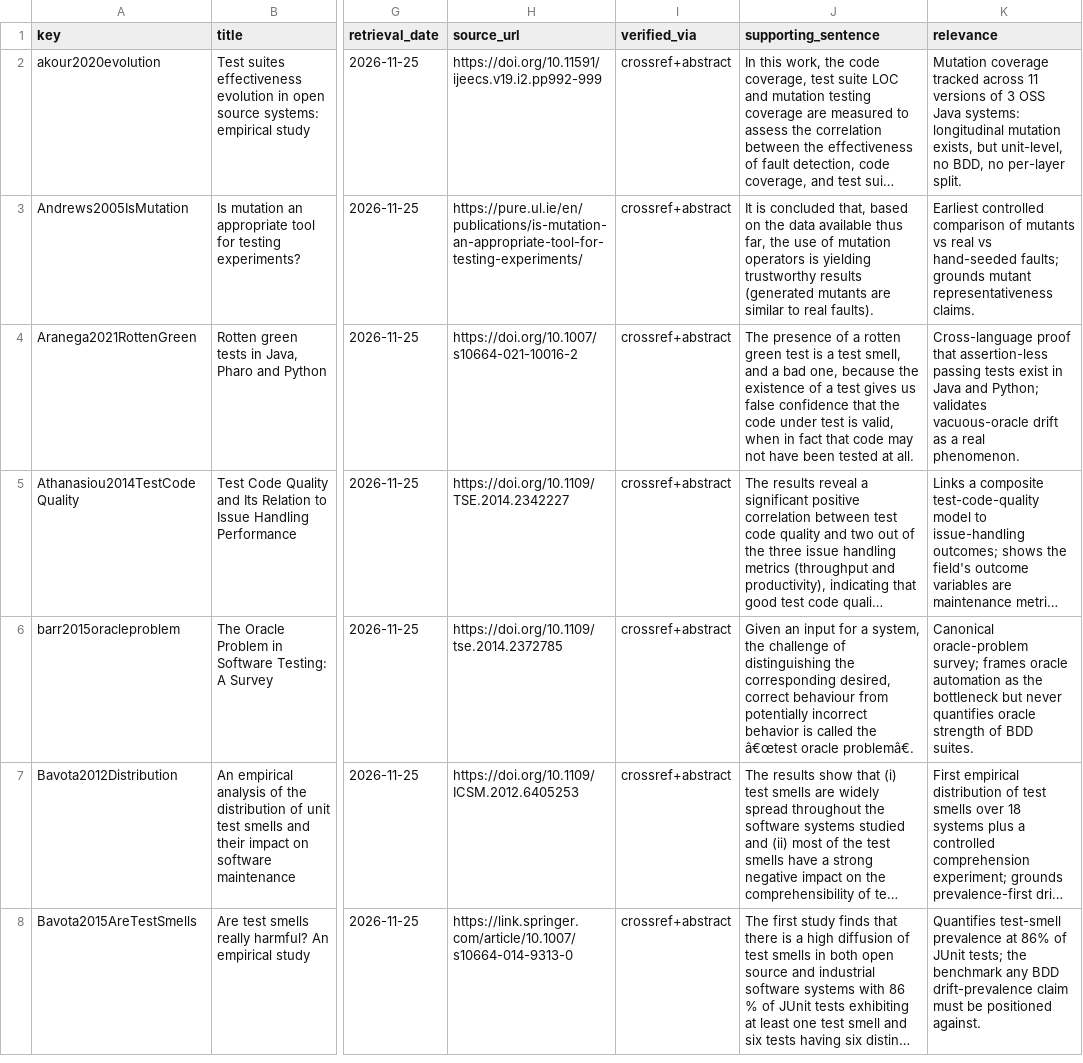
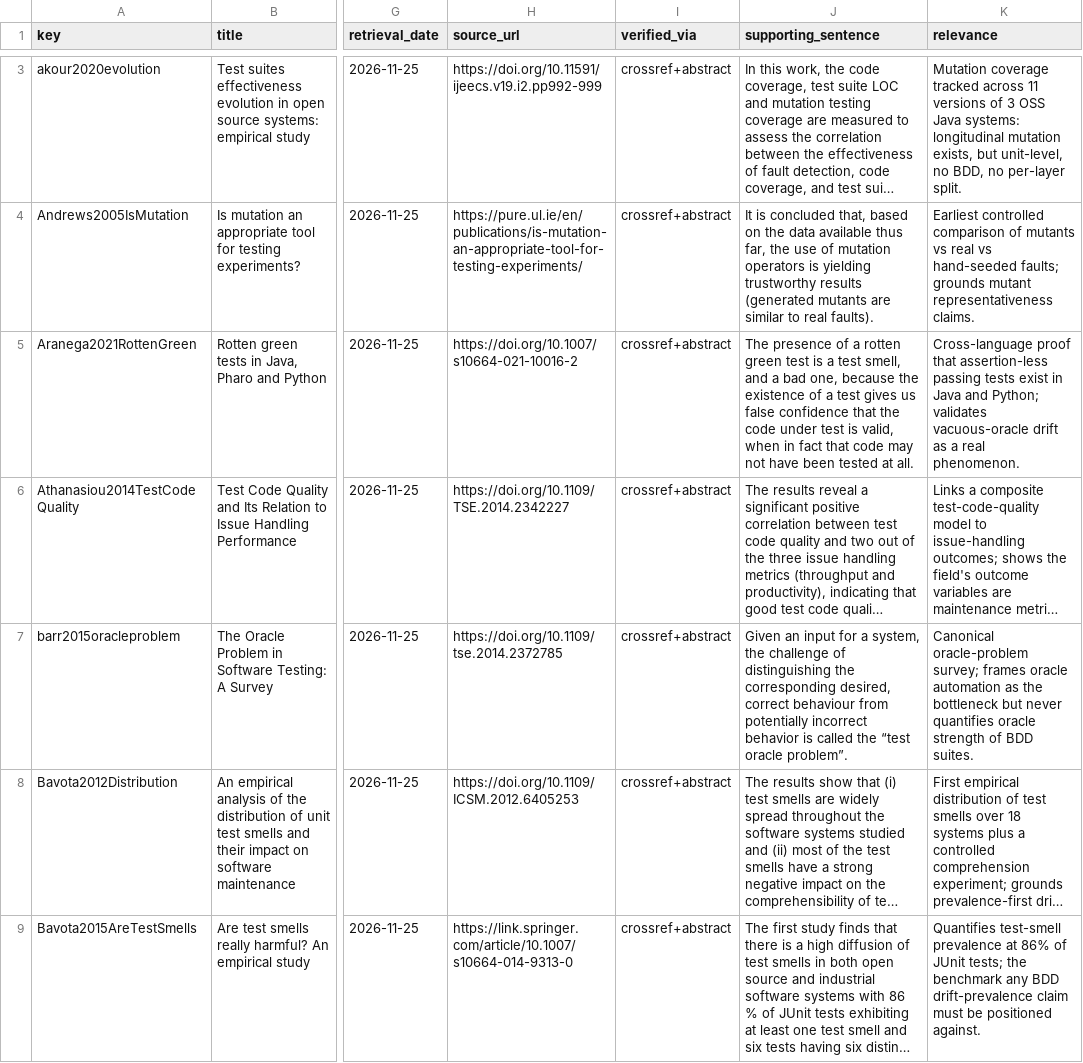
Before and after one commit to jcorreiabrito/bdd-specification-drift, a CSV file: refs/verified.csv, drawn as a sheet; only a part is shown, gaps mark what is left out; long unchanged cells end in …; addresses are those after the commit; the diff covers the shown part only; the diff names each change by its address in the sheet, - before the commit and + after, or states it on an @@ line.

```diff
--- a/refs/verified.csv
+++ b/refs/verified.csv
-J7 (supporting_sentence): …called the â€œtest oracle problemâ€.
+J7 (supporting_sentence): …called the “test oracle problem”.
```
Also changed, not shown: 9 added rows elsewhere in this file, 27 other files.
